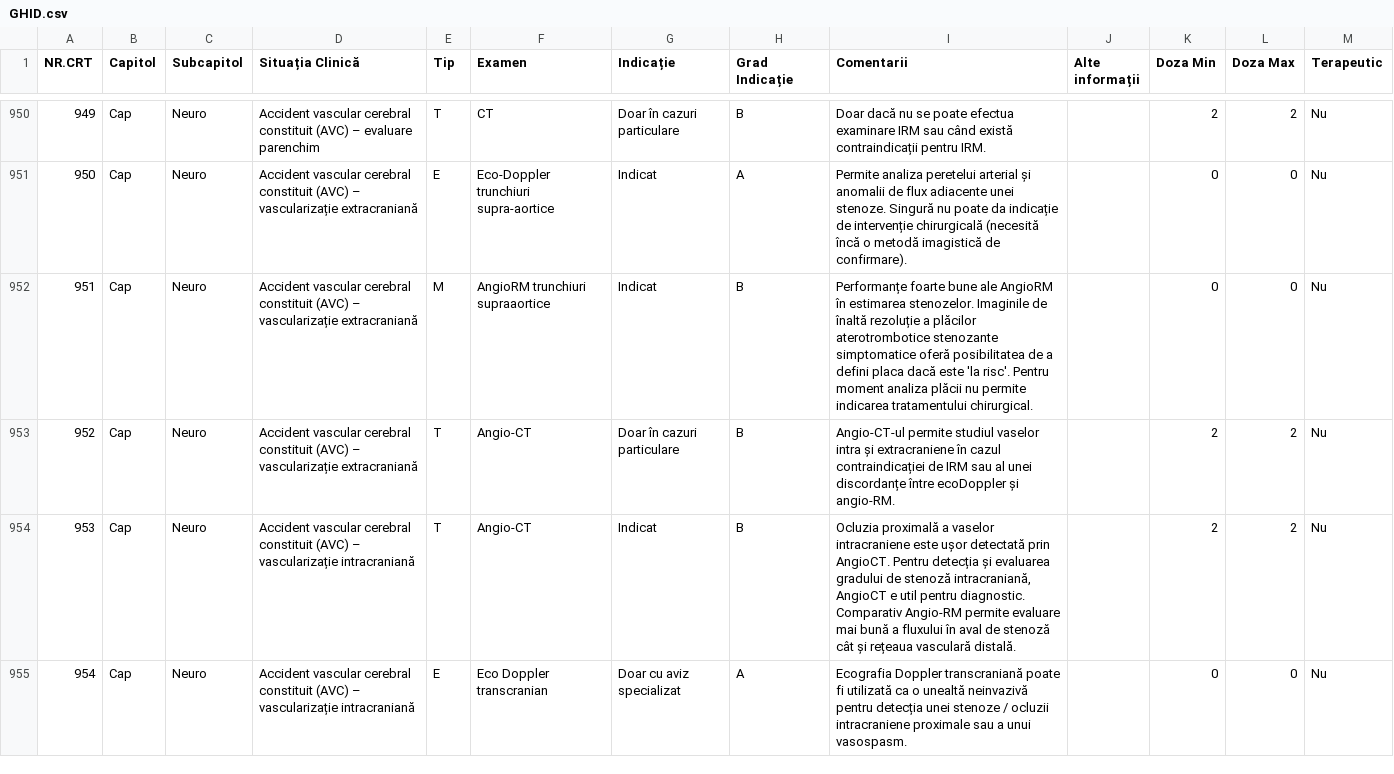
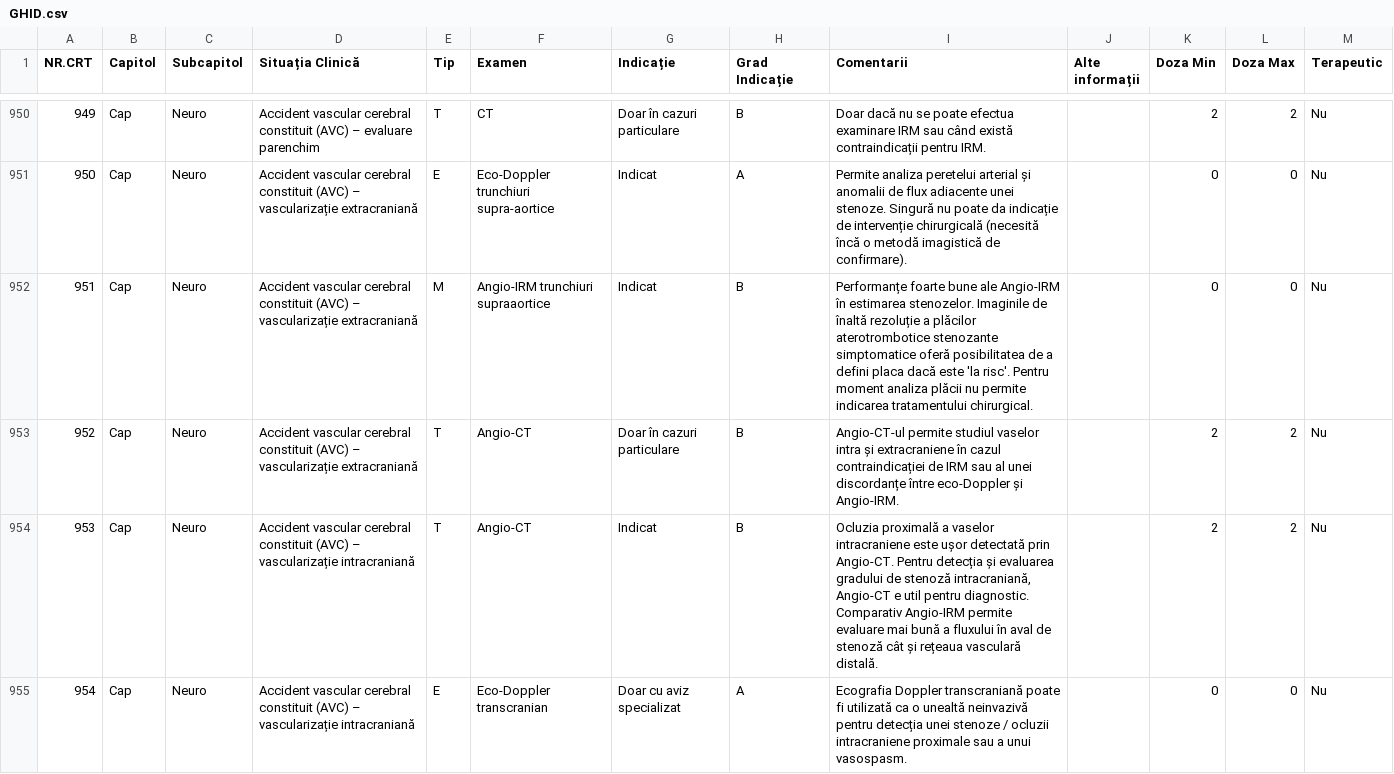
Before and after one commit to cstroie/GIRI, a CSV file: GHID.csv, drawn as a sheet; only a part is shown, gaps mark what is left out; the diff covers the shown part only; the diff names each change by its address in the sheet, - before the commit and + after, or states it on an @@ line.

```diff
--- a/GHID.csv
+++ b/GHID.csv
-F952 (Examen): AngioRM trunchiuri supraaortice
+F952 (Examen): Angio-IRM trunchiuri supraaortice
-I952 (Comentarii): …bune ale AngioRM în estimarea…
+I952 (Comentarii): …bune ale Angio-IRM în estimarea…
-I953 (Comentarii): …discordanțe între ecoDoppler și angio-RM.
+I953 (Comentarii): …discordanțe între eco-Doppler și Angio-IRM.
-I954 (Comentarii): …detectată prin AngioCT. Pentru detecția și evaluarea gradului de stenoză intracraniană, AngioCT e util pentru diagnostic. Comparativ Angio-RM permite evaluare…
+I954 (Comentarii): …detectată prin Angio-CT. Pentru detecția și evaluarea gradului de stenoză intracraniană, Angio-CT e util pentru diagnostic. Comparativ Angio-IRM permite evaluare…
-F955 (Examen): Eco Doppler transcranian
+F955 (Examen): Eco-Doppler transcranian
```
Also changed, not shown: 54 edited cells elsewhere in this file, 2 other files.
